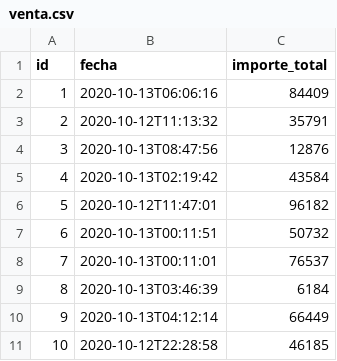
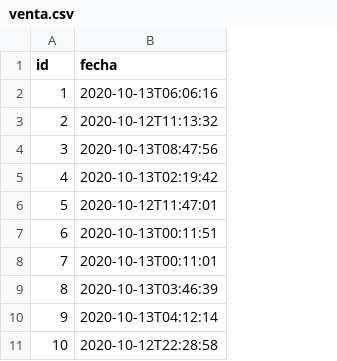
Before and after one commit to Fireful/concesionario3, a CSV file: src/main/resources/config/liquibase/fake-data/venta.csv, drawn as a sheet; the diff names each change by its address in the sheet, - before the commit and + after, or states it on an @@ line.

```diff
--- a/src/main/resources/config/liquibase/fake-data/venta.csv
+++ b/src/main/resources/config/liquibase/fake-data/venta.csv
-column C (importe_total), rows 2-11: 84409 | 35791 | 12876 | 43584 | 96182 | 50732 | 76537 | 6184 | 66449 | 46185
```
Also changed, not shown: src/main/resources/config/liquibase/fake-data/vendedor.csv, 5 other files.
